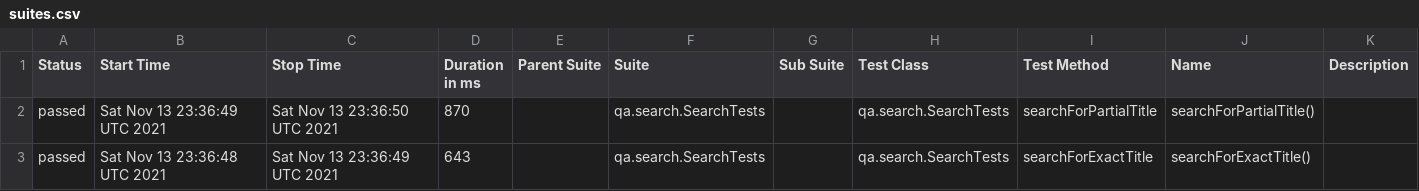
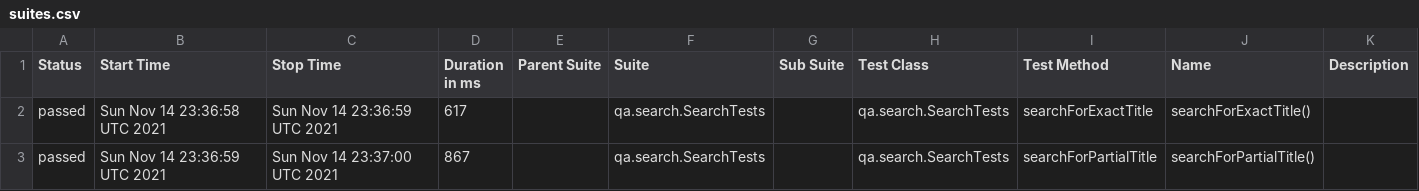
Before and after one commit to reinaldorossetti/playwright-kotlin-junit5, a CSV file: msedge/data/suites.csv, drawn as a sheet.

```diff
--- a/msedge/data/suites.csv
+++ b/msedge/data/suites.csv
@@ -1,3 +1,3 @@
 "Status","Start Time","Stop Time","Duration in ms","Parent Suite","Suite","Sub Suite","Test Class","Test Method","Name","Description"
-"passed","Sat Nov 13 23:36:49 UTC 2021","Sat Nov 13 23:36:50 UTC 2021","870","","qa.search.SearchTests","","qa.search.SearchTests","searchForPartialTitle","searchForPartialTitle()",""
-"passed","Sat Nov 13 23:36:48 UTC 2021","Sat Nov 13 23:36:49 UTC 2021","643","","qa.search.SearchTests","","qa.search.SearchTests","searchForExactTitle","searchForExactTitle()",""
+"passed","Sun Nov 14 23:36:58 UTC 2021","Sun Nov 14 23:36:59 UTC 2021","617","","qa.search.SearchTests","","qa.search.SearchTests","searchForExactTitle","searchForExactTitle()",""
+"passed","Sun Nov 14 23:36:59 UTC 2021","Sun Nov 14 23:37:00 UTC 2021","867","","qa.search.SearchTests","","qa.search.SearchTests","searchForPartialTitle","searchForPartialTitle()",""
```
Also changed, not shown: 17 other files.
